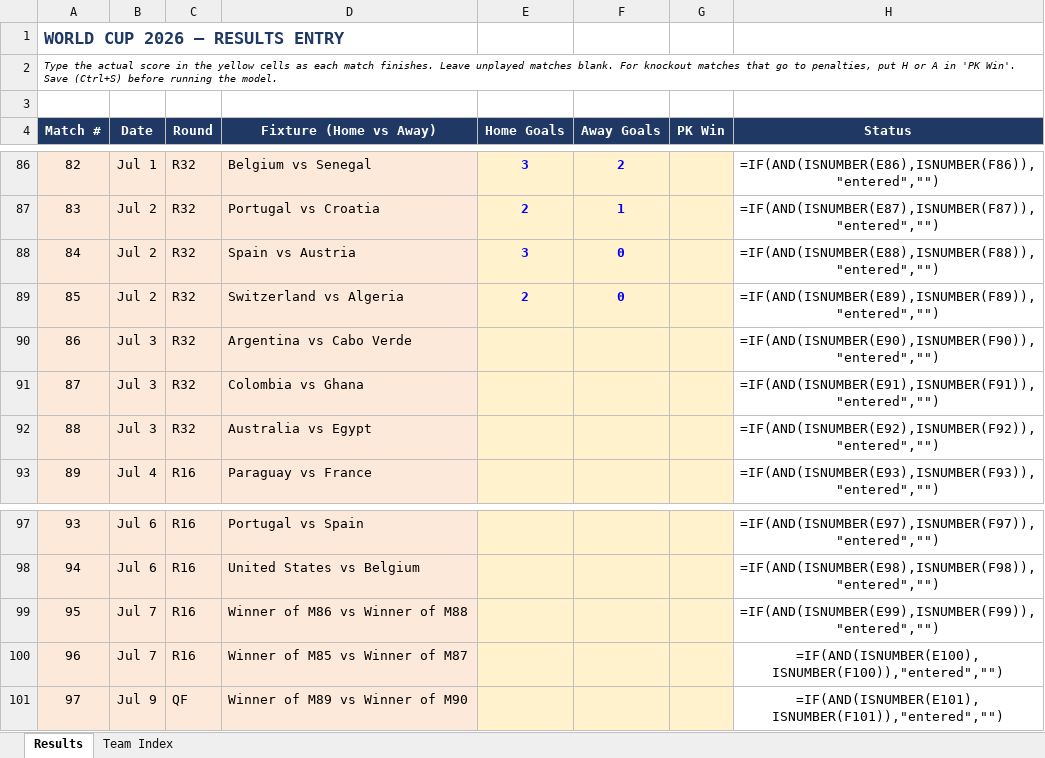
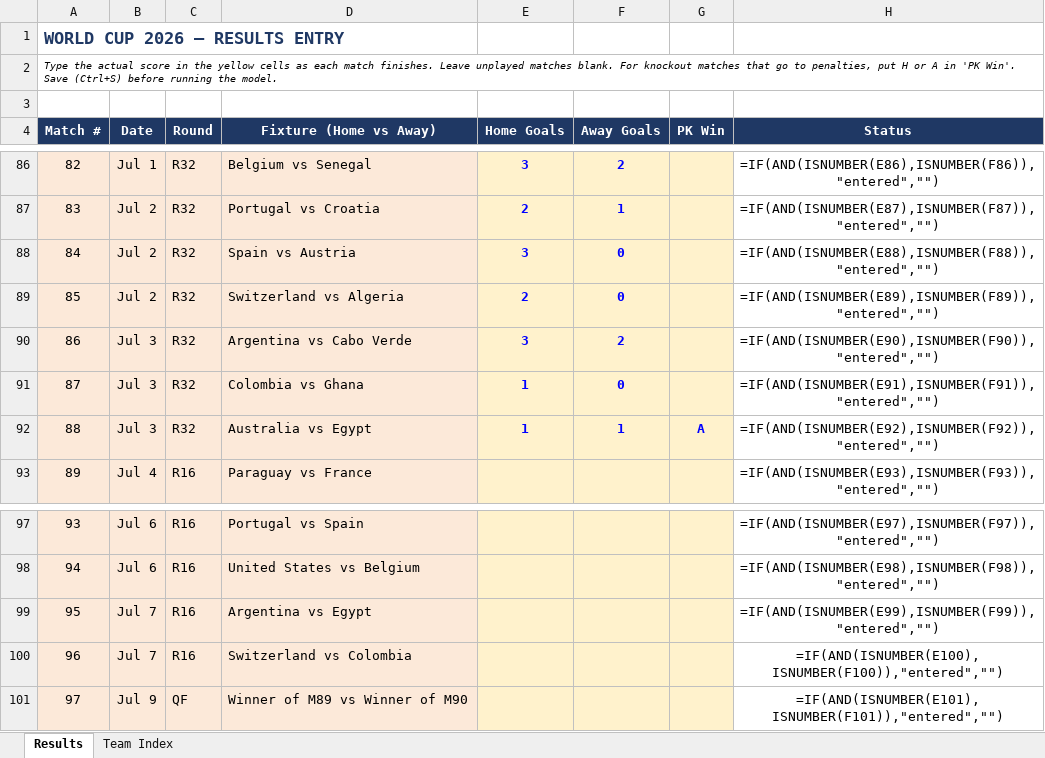
Before and after one commit to pedrohfm/wc2026, an Excel workbook: wc2026_results.xlsx, sheet Results, drawn as a sheet; only a part is shown, gaps mark what is left out; values as stored, in another font and other column widths than the file's, no borders; formulas without a stored value are shown as written; the diff names each change by its address in the sheet, - before the commit and + after, or states it on an @@ line.

```diff
--- a/wc2026_results.xlsx (sheet Results)
+++ b/wc2026_results.xlsx (sheet Results)
-E90 (Home Goals): (empty)
+E90 (Home Goals): 3
-F90 (Away Goals): (empty)
+F90 (Away Goals): 2
-E91:E92 (Home Goals): (empty)
+E91:E92 (Home Goals): 1
-F91 (Away Goals): (empty)
+F91 (Away Goals): 0
-F92 (Away Goals): (empty)
+F92 (Away Goals): 1
-G92 (PK Win): (empty)
+G92 (PK Win): A
-D99 (Fixture (Home vs Away)): Winner of M86 vs Winner of M88
+D99 (Fixture (Home vs Away)): Argentina vs Egypt
-D100 (Fixture (Home vs Away)): Winner of M85 vs Winner of M87
+D100 (Fixture (Home vs Away)): Switzerland vs Colombia
```
Also changed, not shown: 10 other files.
